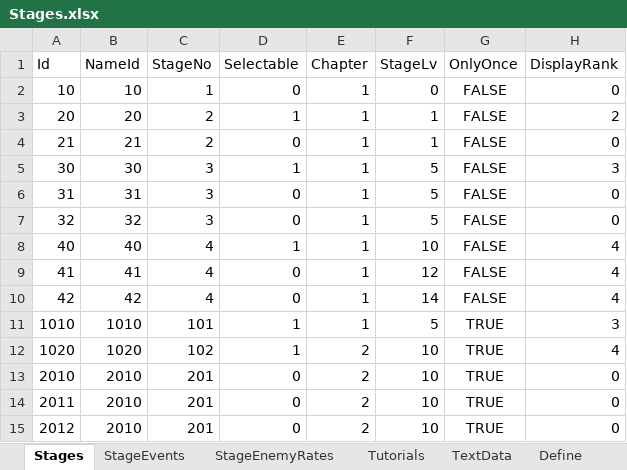
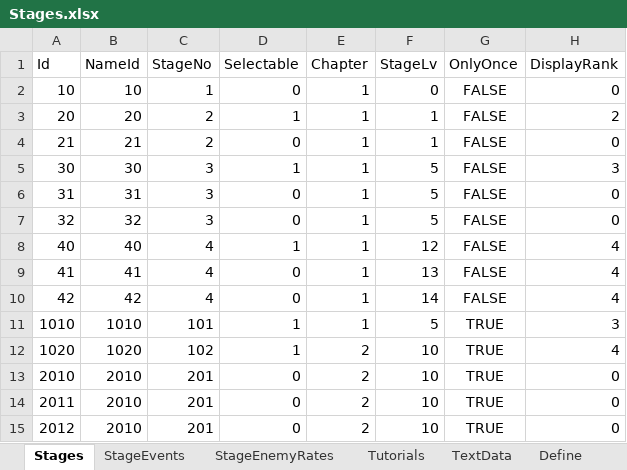
Before and after one commit to seedsclaft/hibikakeut, an Excel workbook: Assets/Data/Stages.xlsx, sheet Stages, drawn as a sheet; only a part is shown; values as stored, in another font and other column widths than the file's, no borders; the diff names each change by its address in the sheet, - before the commit and + after, or states it on an @@ line.

```diff
--- a/Assets/Data/Stages.xlsx (sheet Stages)
+++ b/Assets/Data/Stages.xlsx (sheet Stages)
-F8 (StageLv): 10
+F8 (StageLv): 12
-F9 (StageLv): 12
+F9 (StageLv): 13
```
Also changed, not shown: sheet StageEvents, formulas that keep their value, Assets/Data/Adventures.xlsx, Assets/Data/Enemies.xlsx, 19 other files.
